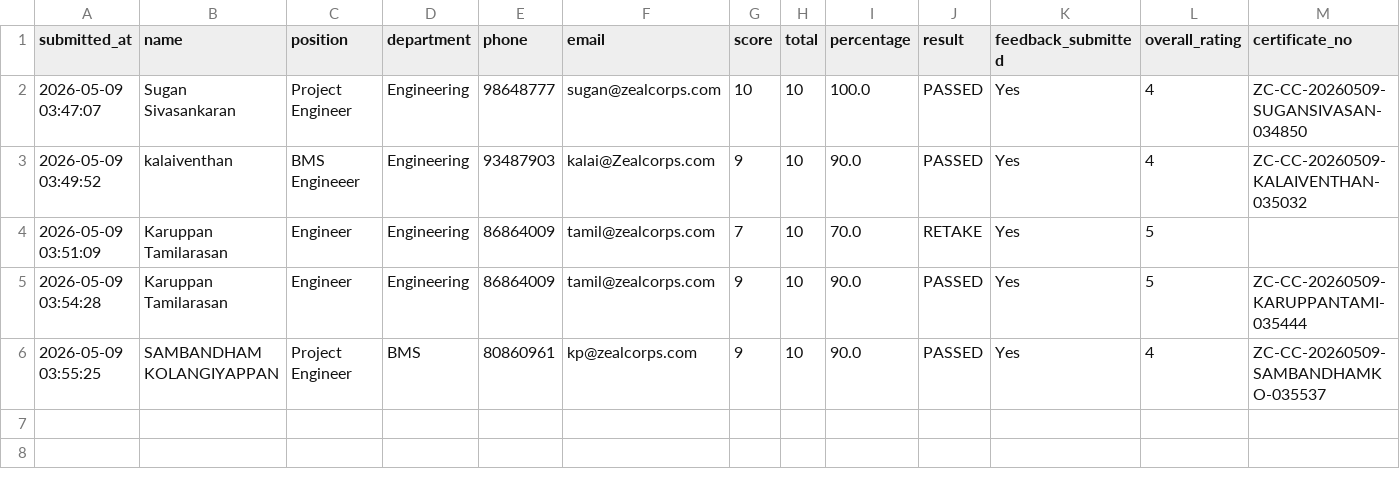
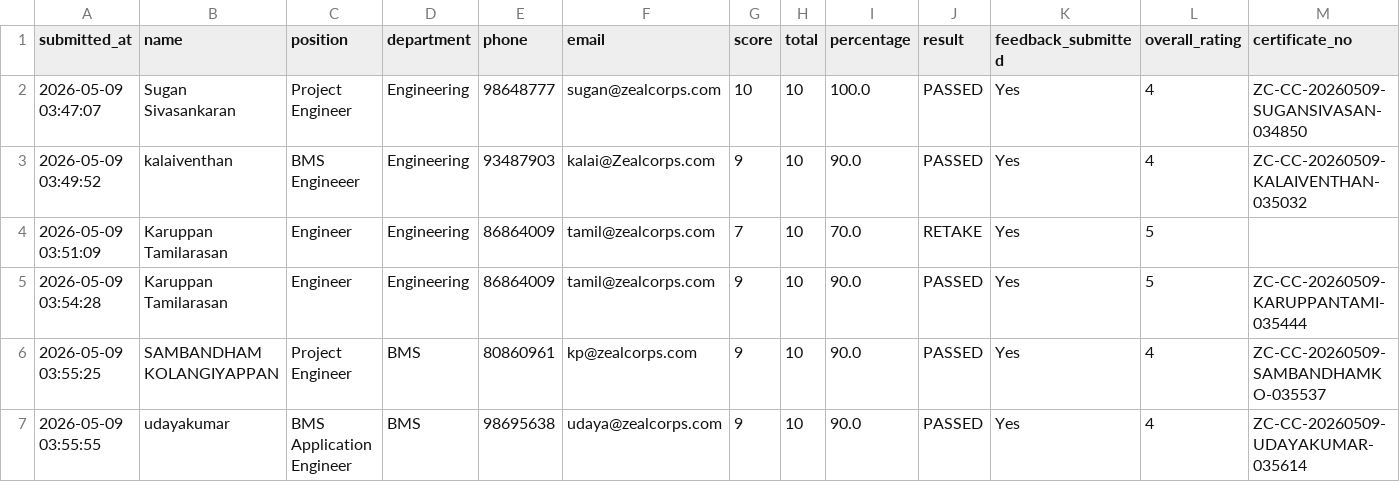
Before and after one commit to sarathgoshzc/chiller-assessment, a CSV file: results/assessment_results.csv, drawn as a sheet; only a part is shown; rows hold the shown columns only; the diff names each change by its address in the sheet, - before the commit and + after, or states it on an @@ line.

Commit message:
Add assessment result - udayakumar - 2026-05-09 03:55:55

```diff
--- a/results/assessment_results.csv
+++ b/results/assessment_results.csv
+row 7: 2026-05-09 03:55:55 | udayakumar | BMS Application Engineer | BMS | 98695638 | udaya@zealcorps.com | 9 | 10 | 90.0 | PASSED | Yes | 4 | ZC-CC-20260509-UDAYAKUMAR-035614
```
